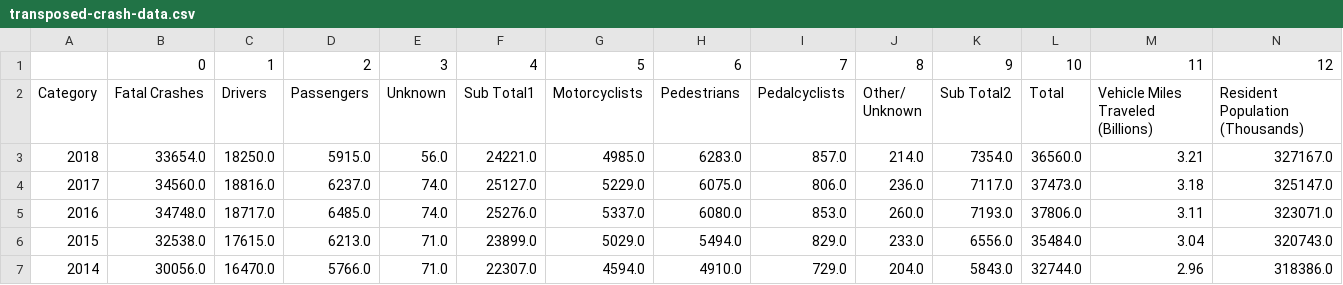
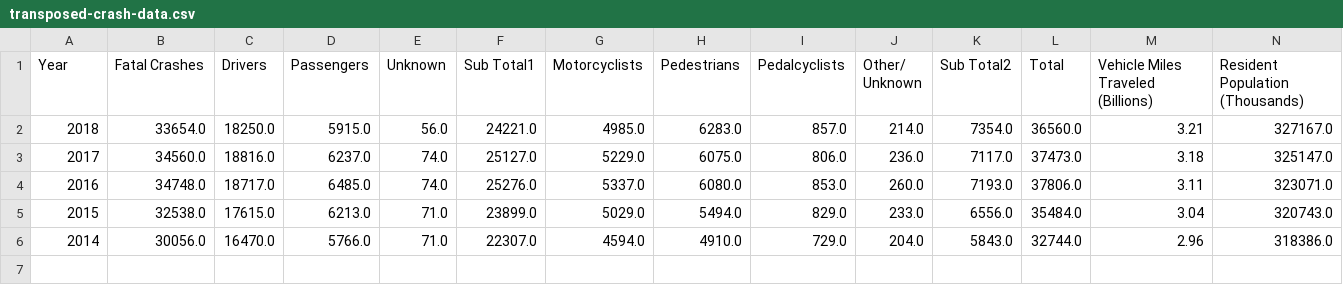
Before and after one commit to JackRossProjects/Traffic-Fatality-Analysis, a CSV file: transposed-crash-data.csv, drawn as a sheet; only a part is shown; removed rows and columns are numbered as before the commit, all else as after; rows hold the shown columns only; the diff names each change by its address in the sheet, - before the commit and + after, or states it on an @@ line.

Commit message:
Update transposed-crash-data.csv

```diff
--- a/transposed-crash-data.csv
+++ b/transposed-crash-data.csv
-row 1:  | 0 | 1 | 2 | 3 | 4 | 5 | 6 | 7 | 8 | 9 | 10 | 11 | 12
-A1: Category
+A1: Year
```
